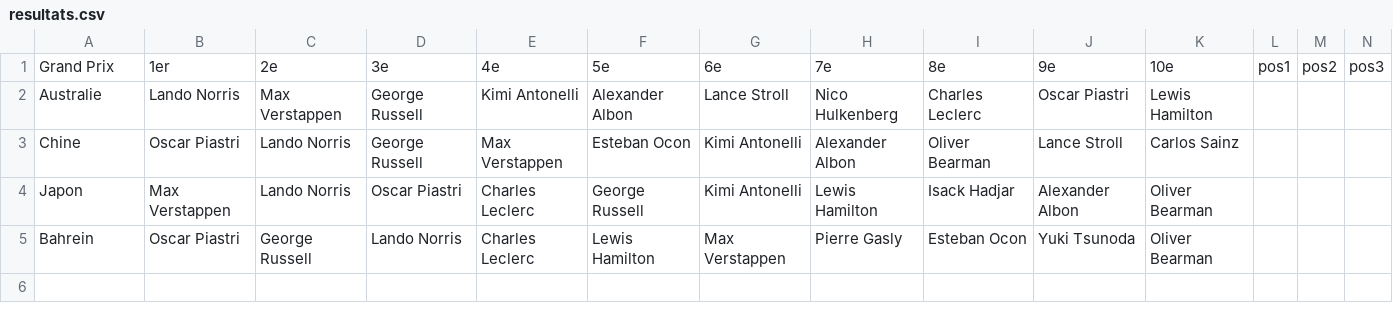
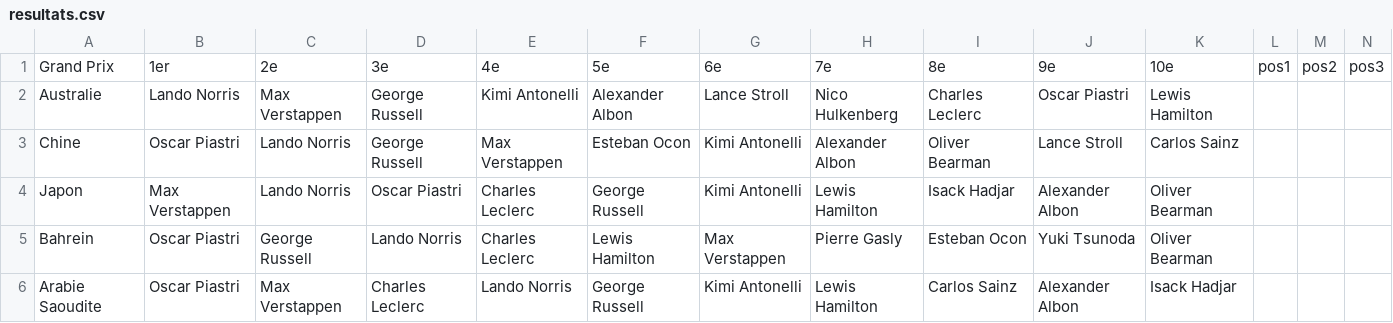
Before and after one commit to peugeot40-6/f1-pronostics, a CSV file: resultats.csv, drawn as a sheet; only a part is shown; rows hold the shown columns only; the diff names each change by its address in the sheet, - before the commit and + after, or states it on an @@ line.

```diff
--- a/resultats.csv
+++ b/resultats.csv
+row 6: Arabie Saoudite | Oscar Piastri | Max Verstappen | Charles Leclerc | Lando Norris | George Russell | Kimi Antonelli | Lewis Hamilton | Carlos Sainz | Alexander Albon | Isack Hadjar
```
Also changed, not shown: classement.csv, pronostics.csv, 1 other file.
